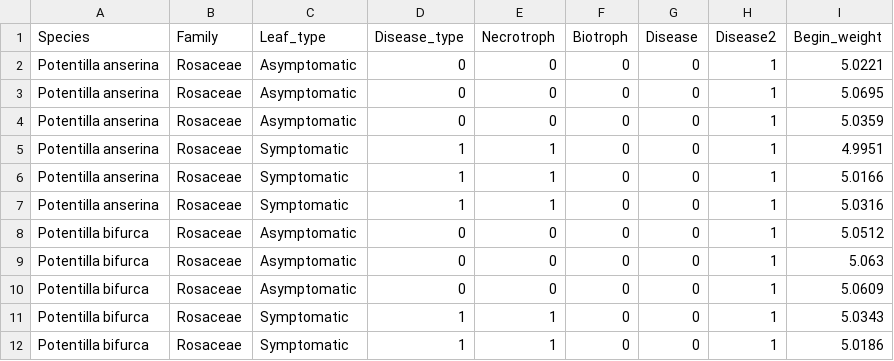
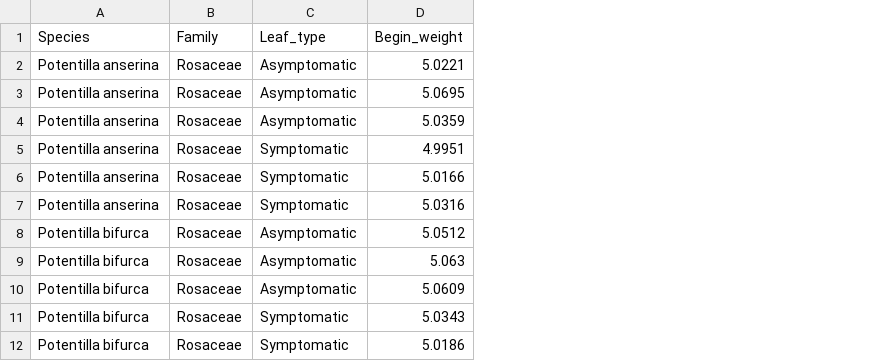
Before and after one commit to zhangpeng17/Fungal-disease-and-leaf-litter-decomposition, a CSV file: Supplementary Data2.csv, drawn as a sheet; only a part is shown; the diff names each change by its address in the sheet, - before the commit and + after, or states it on an @@ line.

```diff
--- a/Supplementary Data2.csv
+++ b/Supplementary Data2.csv
-column D (Disease_type), rows 2-12: 0 | 0 | 0 | 1 | 1 | 1 | 0 | 0 | 0 | 1 | 1
-column E (Necrotroph), rows 2-12: 0 | 0 | 0 | 1 | 1 | 1 | 0 | 0 | 0 | 1 | 1
-column F (Biotroph), rows 2-12: all 0
-column G (Disease), rows 2-12: all 0
-column H (Disease2), rows 2-12: all 1
```
Also changed, not shown: Supplementary Data4.csv.
